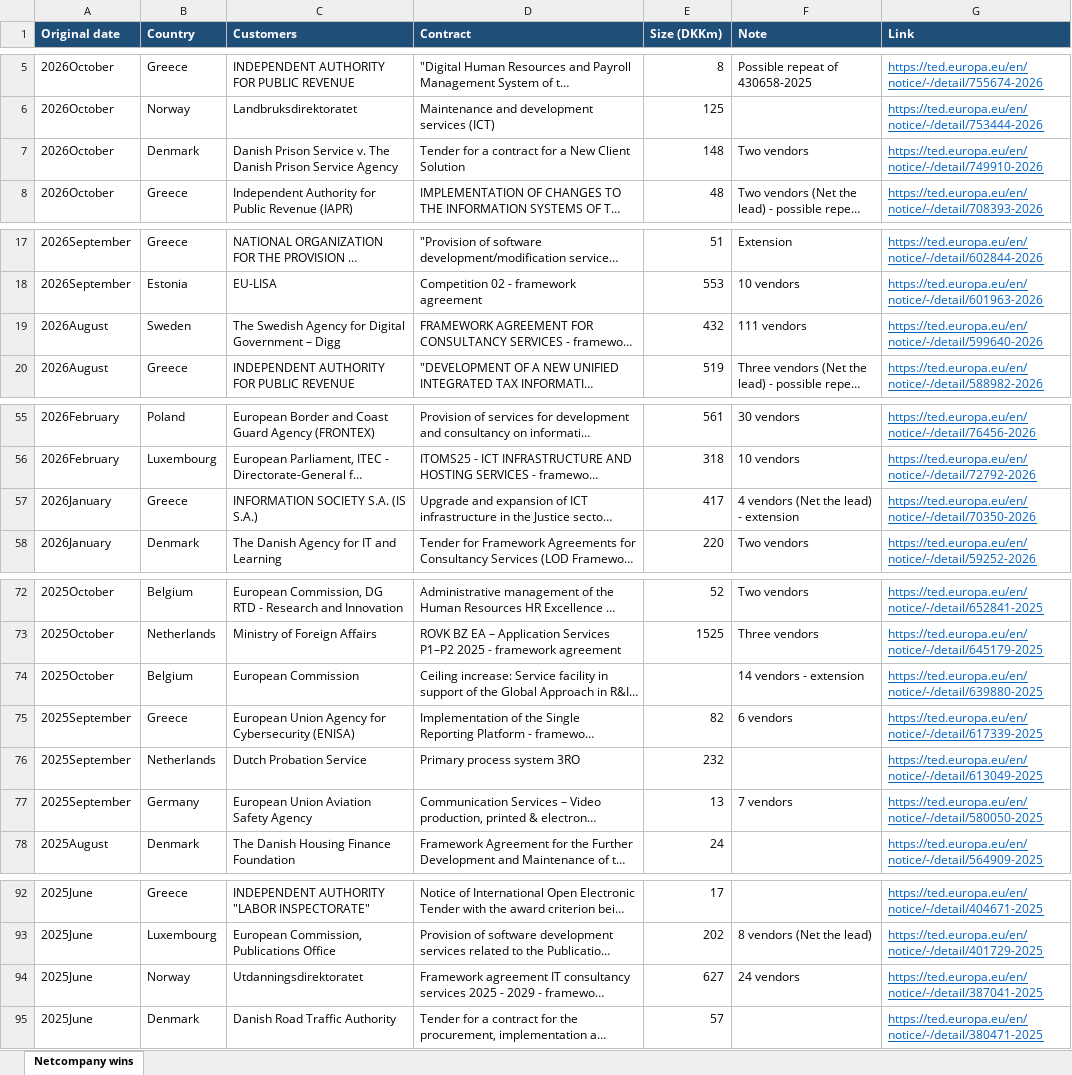
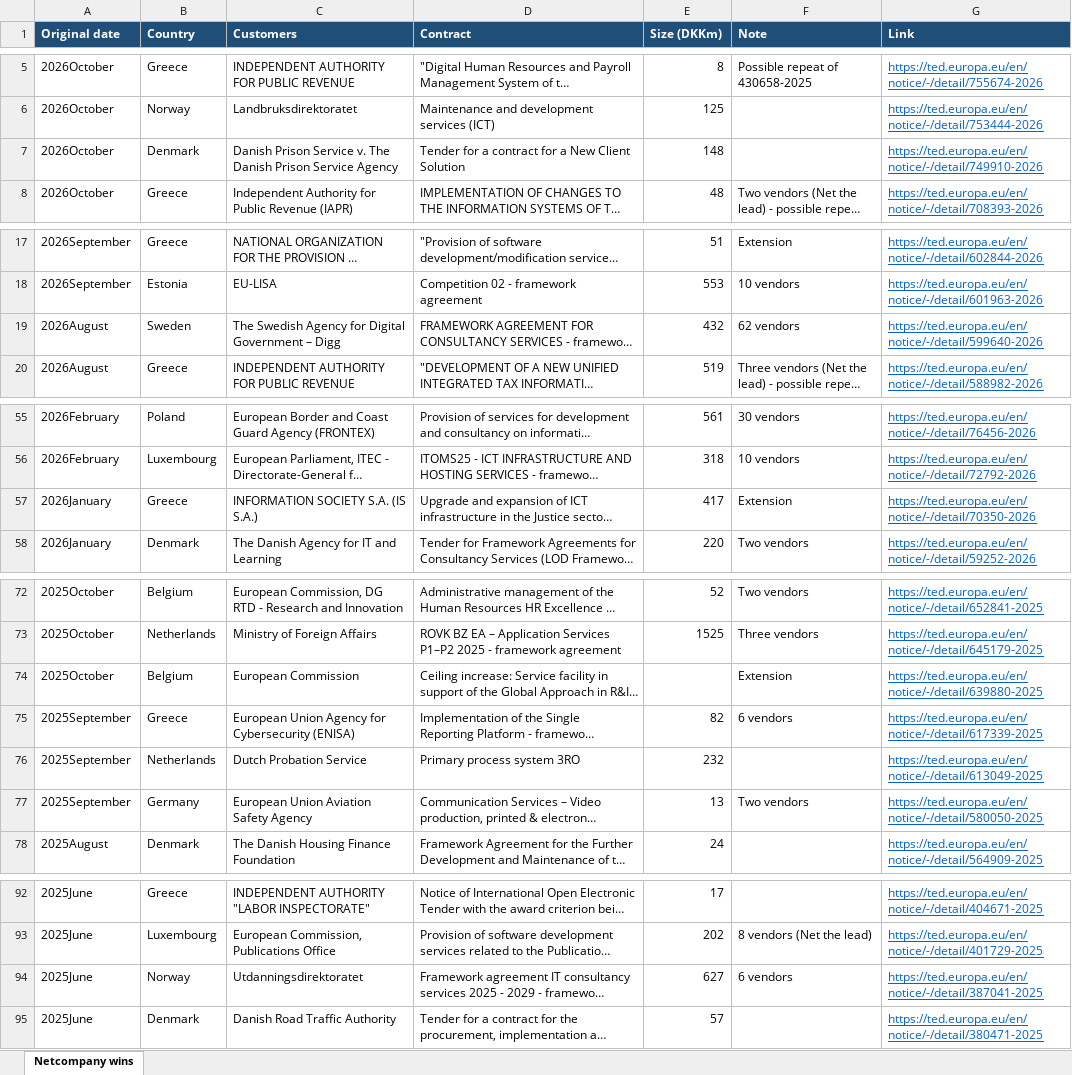
Before and after one commit to christianbork/netcompany-monitor, an Excel workbook: data/netcompany_wins.xlsx, sheet Netcompany wins, drawn as a sheet; only a part is shown, gaps mark what is left out; long unchanged cells end in …; values as stored, in another font and other column widths than the file's, no borders; the diff covers the shown part only; the diff names each change by its address in the sheet, - before the commit and + after, or states it on an @@ line.

```diff
--- a/data/netcompany_wins.xlsx (sheet Netcompany wins)
+++ b/data/netcompany_wins.xlsx (sheet Netcompany wins)
-F7 (Note): Two vendors
+F7 (Note): (empty)
-F19 (Note): 111 vendors
+F19 (Note): 62 vendors
-F57 (Note): 4 vendors (Net the lead) - extension
+F57 (Note): Extension
-F74 (Note): 14 vendors - extension
+F74 (Note): Extension
-F77 (Note): 7 vendors
+F77 (Note): Two vendors
-F94 (Note): 24 vendors
+F94 (Note): 6 vendors
```
Also changed, not shown: 10 edited cells elsewhere in this sheet, 1 other file.
